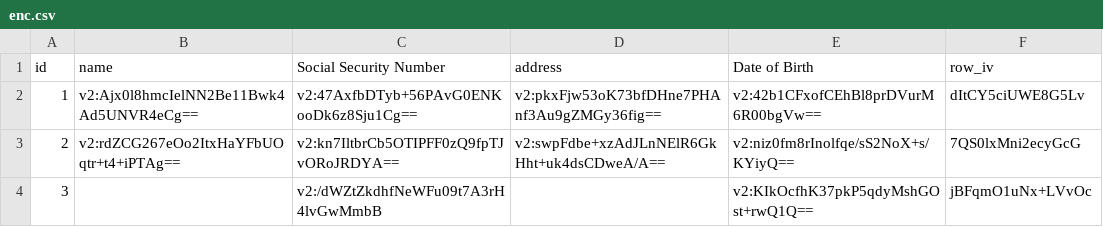
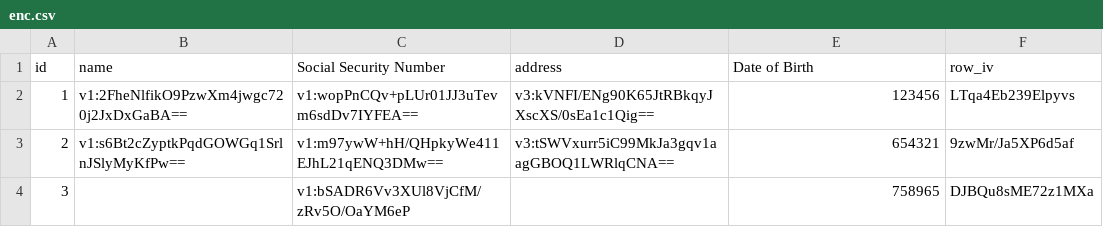
Before and after one commit to ArrowToTheKneee/py-pii-crypto, a CSV file: examples/enc.csv, drawn as a sheet.

```diff
--- a/examples/enc.csv
+++ b/examples/enc.csv
@@ -1,4 +1,4 @@
 id,name,Social Security Number,address,Date of Birth,row_iv
-1,v2:Ajx0l8hmcIelNN2Be11Bwk4Ad5UNVR4eCg==,v2:47AxfbDTyb+56PAvG0ENKooDk6z8Sju1Cg==,v2:pkxFjw53oK73bfDHne7PHAnf3Au9gZMGy36fig==,v2:42b1CFxofCEhBl8prDVurM6R00bgVw==,dItCY5ciUWE8G5Lv
-2,v2:rdZCG267eOo2ItxHaYFbUOqtr+t4+iPTAg==,v2:kn7IltbrCb5OTIPFF0zQ9fpTJvORoJRDYA==,v2:swpFdbe+xzAdJLnNElR6GkHht+uk4dsCDweA/A==,v2:niz0fm8rInolfqe/sS2NoX+s/KYiyQ==,7QS0lxMni2ecyGcG
-3,,v2:/dWZtZkdhfNeWFu09t7A3rH4lvGwMmbB,,v2:KIkOcfhK37pkP5qdyMshGOst+rwQ1Q==,jBFqmO1uNx+LVvOc
+1,v1:2FheNlfikO9PzwXm4jwgc720j2JxDxGaBA==,v1:wopPnCQv+pLUr01JJ3uTevm6sdDv7IYFEA==,v3:kVNFI/ENg90K65JtRBkqyJXscXS/0sEa1c1Qig==,123456,LTqa4Eb239Elpyvs
+2,v1:s6Bt2cZyptkPqdGOWGq1SrlnJSlyMyKfPw==,v1:m97ywW+hH/QHpkyWe411EJhL21qENQ3DMw==,v3:tSWVxurr5iC99MkJa3gqv1aagGBOQ1LWRlqCNA==,654321,9zwMr/Ja5XP6d5af
+3,,v1:bSADR6Vv3XUl8VjCfM/zRv5O/OaYM6eP,,758965,DJBQu8sME72z1MXa
```
Also changed, not shown: 12 other files.
